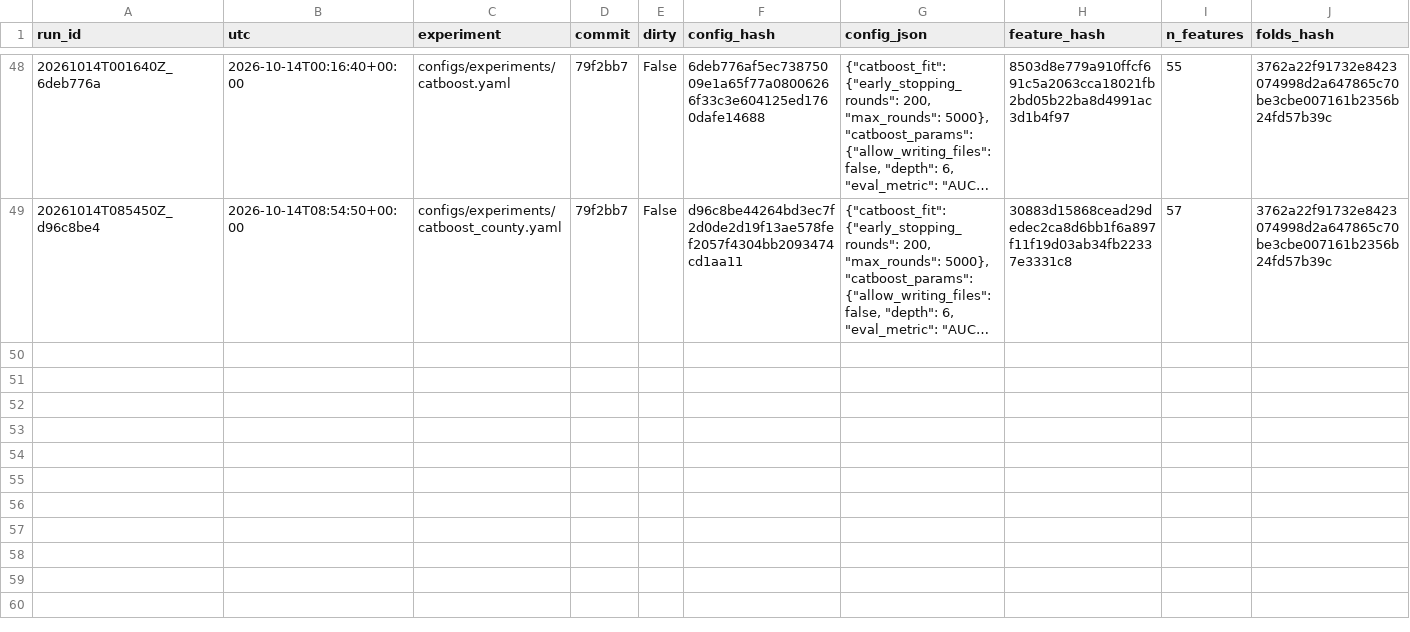
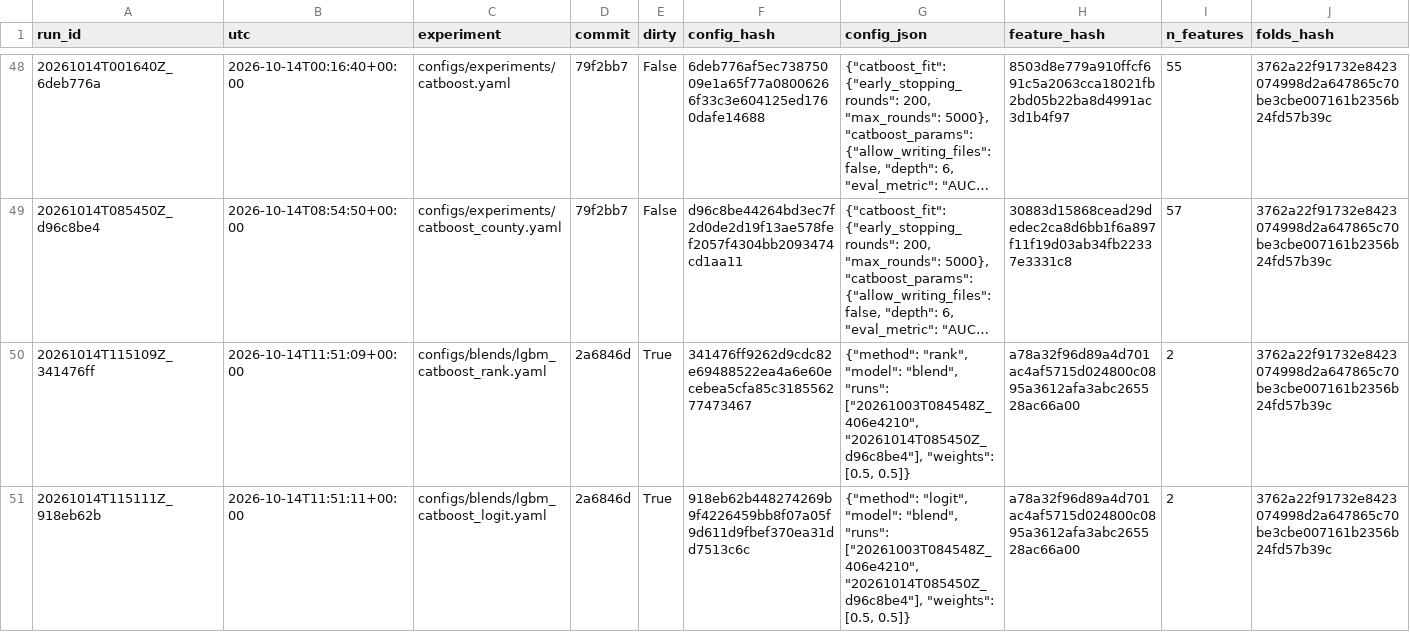
Before and after one commit to aleksanyan-volodya/HMDA_ML, a CSV file: reports/runs.csv, drawn as a sheet; only a part is shown, gaps mark what is left out; long unchanged cells end in …; rows hold the shown columns only; the diff names each change by its address in the sheet, - before the commit and + after, or states it on an @@ line.

Commit message:
blending added and tested. We got better results by using a naive blending 50/50. I also tought of using SHAP, so we are gonna use log-odds instead of rank blend as SHAP would need it to explain models like XGboost etc. They both give nearly the same results

```diff
--- a/reports/runs.csv
+++ b/reports/runs.csv
+row 50: 20261014T115109Z_341476ff | 2026-10-14T11:51:09+00:00 | configs/blends/lgbm_catboost_rank.yaml | 2a6846d | True | 341476ff9262d9cdc82e69488522ea4a6e60ecebea5cfa85c318556277473467 | {"method": "rank", "model": "blend", "runs": ["20261003T084548Z_406e4210", "20261014T085450Z_d96c8be4"], "weights": [0.5, 0.5]} | a78a32f96d89a4d701ac4af5715d024800c0895a3612afa3abc265528ac66a00 | 2 | 3762a22f91732e8423074998d2a647865c70be3cbe007161b2356b24fd57b39c
+row 51: 20261014T115111Z_918eb62b | 2026-10-14T11:51:11+00:00 | configs/blends/lgbm_catboost_logit.yaml | 2a6846d | True | 918eb62b448274269b9f4226459bb8f07a05f9d611d9fbef370ea31dd7513c6c | {"method": "logit", "model": "blend", "runs": ["20261003T084548Z_406e4210", "20261014T085450Z_d96c8be4"], "weights": [0.5, 0.5]} | a78a32f96d89a4d701ac4af5715d024800c0895a3612afa3abc265528ac66a00 | 2 | 3762a22f91732e8423074998d2a647865c70be3cbe007161b2356b24fd57b39c
```
Also changed, not shown: 4 other files.
